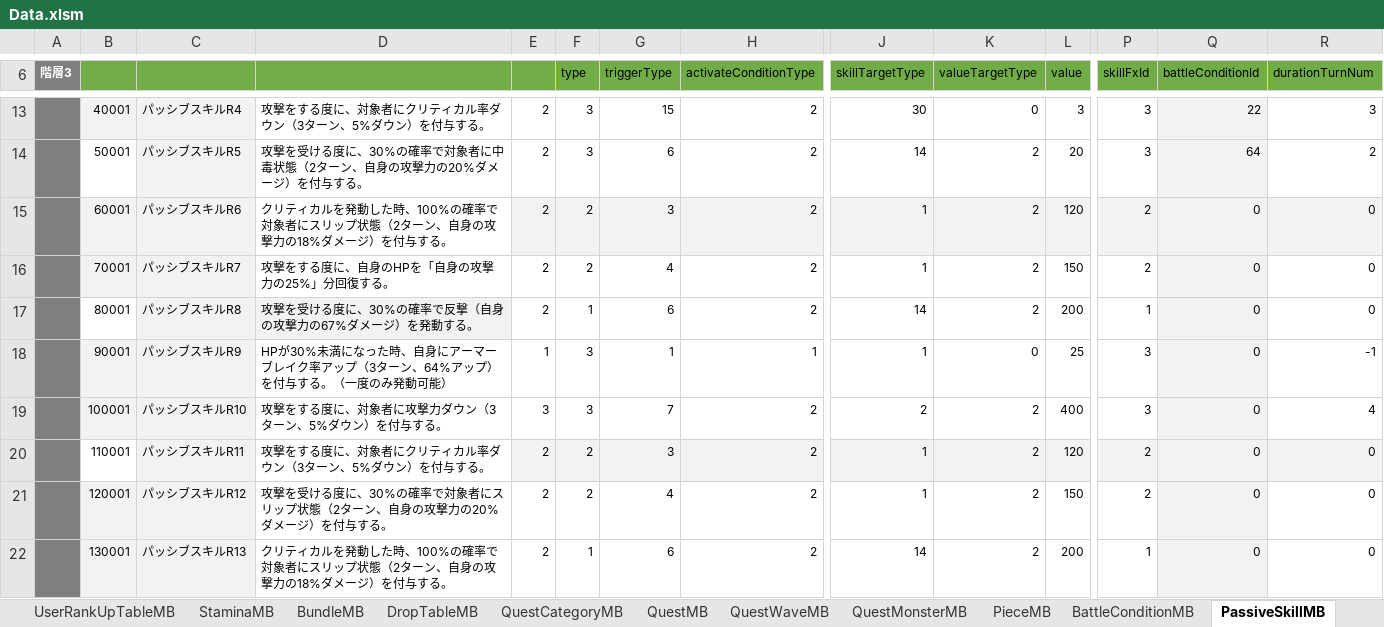
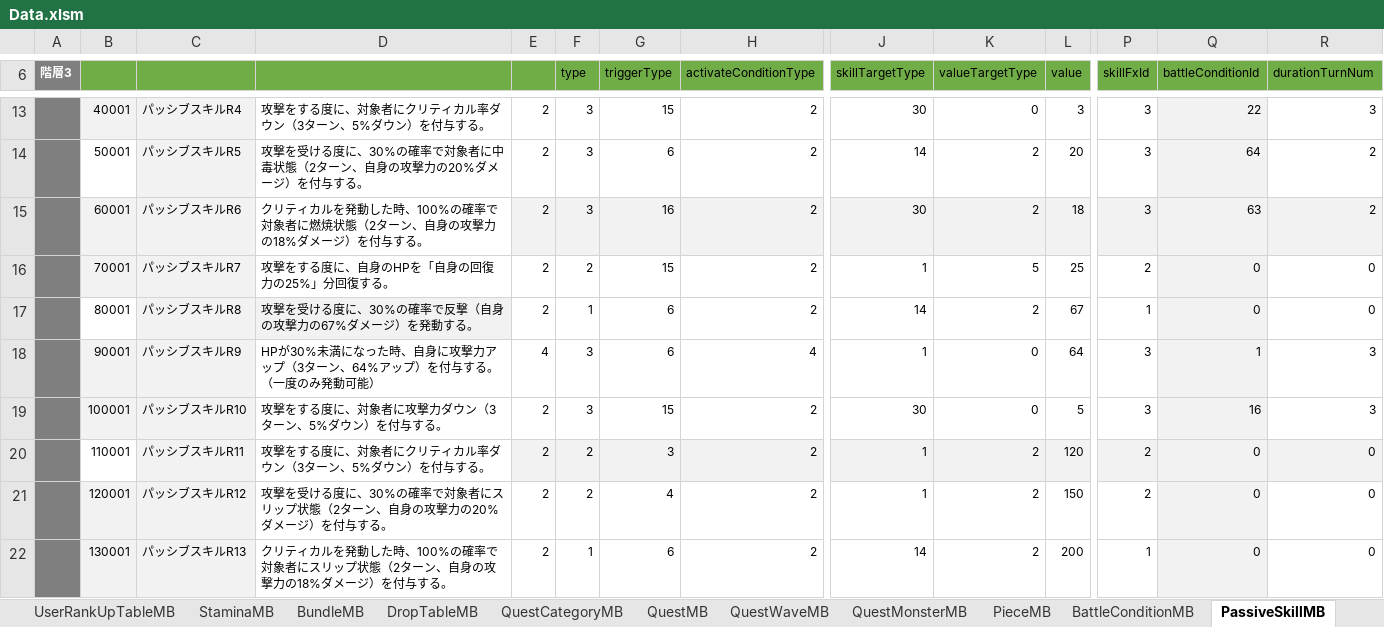
Before and after one commit to kimkimkimkimkim/PuzzleMonster, an Excel workbook: Assets/PlayFabData/Excel/Data.xlsm, sheet PassiveSkillMB, drawn as a sheet; only a part is shown, gaps mark what is left out; values as stored, in another font and other column widths than the file's, no borders; charts and pictures not drawn; the diff covers the shown part only; the diff names each change by its address in the sheet, - before the commit and + after, or states it on an @@ line.

```diff
--- a/Assets/PlayFabData/Excel/Data.xlsm (sheet PassiveSkillMB)
+++ b/Assets/PlayFabData/Excel/Data.xlsm (sheet PassiveSkillMB)
-D15: …対象者にスリップ状態（2…
+D15: …対象者に燃焼状態（2…
-F15 (type): 2
+F15 (type): 3
-G15 (triggerType): 3
+G15 (triggerType): 16
-J15 (skillTargetType): 1
+J15 (skillTargetType): 30
-L15 (value): 120
+L15 (value): 18
-P15 (skillFxId): 2
+P15 (skillFxId): 3
-Q15 (battleConditionId): 0
+Q15 (battleConditionId): 63
-R15 (durationTurnNum): 0
+R15 (durationTurnNum): 2
-D16: 攻撃をする度に、自身のHPを「自身の攻撃力の25%」分回復する。
+D16: 攻撃をする度に、自身のHPを「自身の回復力の25%」分回復する。
-G16 (triggerType): 4
+G16 (triggerType): 15
-K16 (valueTargetType): 2
+K16 (valueTargetType): 5
-L16 (value): 150
+L16 (value): 25
-L17 (value): 200
+L17 (value): 67
-D18: …、自身にアーマーブレイク率アップ（…
+D18: …、自身に攻撃力アップ（…
-E18: 1
+E18: 4
-G18 (triggerType): 1
+G18 (triggerType): 6
-H18 (activateConditionType): 1
+H18 (activateConditionType): 4
-L18 (value): 25
+L18 (value): 64
-Q18 (battleConditionId): 0
+Q18 (battleConditionId): 1
-R18 (durationTurnNum): -1
+R18 (durationTurnNum): 3
-E19: 3
+E19: 2
-G19 (triggerType): 7
+G19 (triggerType): 15
-J19 (skillTargetType): 2
+J19 (skillTargetType): 30
-K19 (valueTargetType): 2
+K19 (valueTargetType): 0
-L19 (value): 400
+L19 (value): 5
-Q19 (battleConditionId): 0
+Q19 (battleConditionId): 16
-R19 (durationTurnNum): 4
+R19 (durationTurnNum): 3
```
Also changed, not shown: 10 edited cells elsewhere in this sheet, sheet NormalSkillMB, sheet UltimateSkillMB, sheet BattleConditionMB, charts or pictures, 1 other file.
